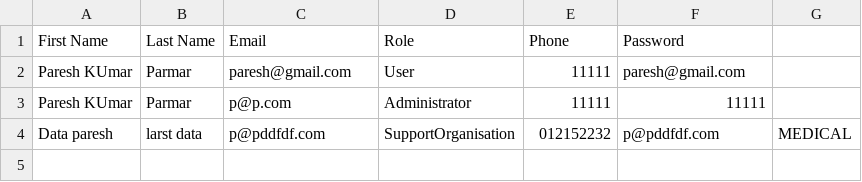
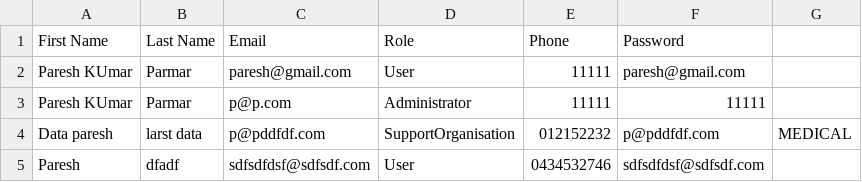
Before and after one commit to pd-0120/myproject, a CSV file: users.csv, drawn as a sheet; the diff names each change by its address in the sheet, - before the commit and + after, or states it on an @@ line.

Commit message:
Data changes

```diff
--- a/users.csv
+++ b/users.csv
+row 5: Paresh | dfadf | sdfsdfdsf@sdfsdf.com | User | 0434532746 | sdfsdfdsf@sdfsdf.com
```
Also changed, not shown: 5 other files.
